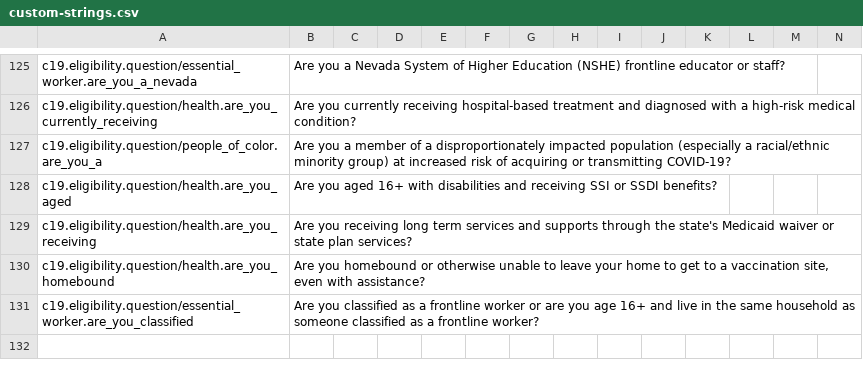
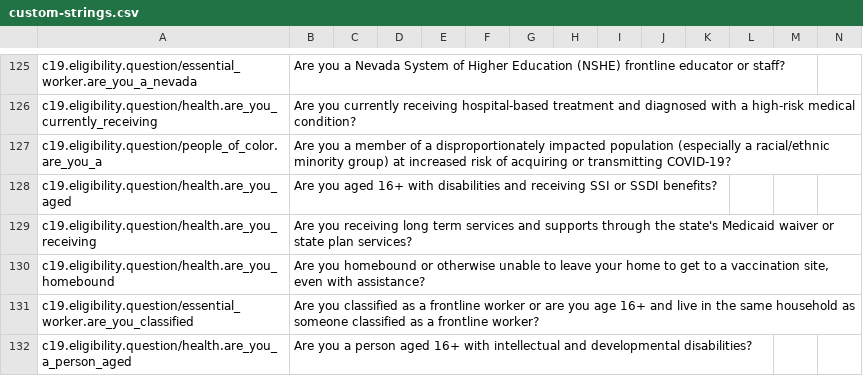
Before and after one commit to microsoft/covid-vaccine-bot, a CSV file: packages/plans/data/localization/custom-strings.csv, drawn as a sheet; only a part is shown, gaps mark what is left out; rows hold the shown columns only; the diff names each change by its address in the sheet, - before the commit and + after, or states it on an @@ line.

Commit message:
updated custom-strings.csv

```diff
--- a/packages/plans/data/localization/custom-strings.csv
+++ b/packages/plans/data/localization/custom-strings.csv
+row 132: c19.eligibility.question/health.are_you_a_person_aged | Are you a person aged 16+ with intellectual and developmental disabilities?
```
